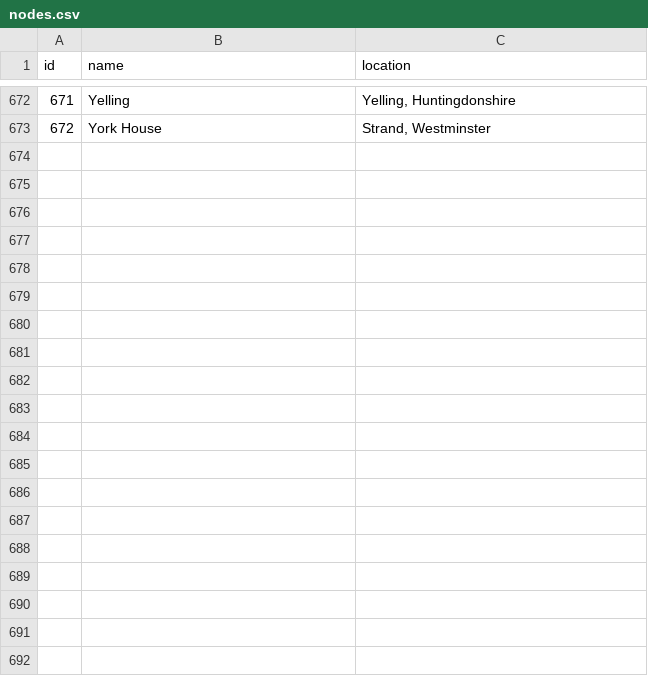
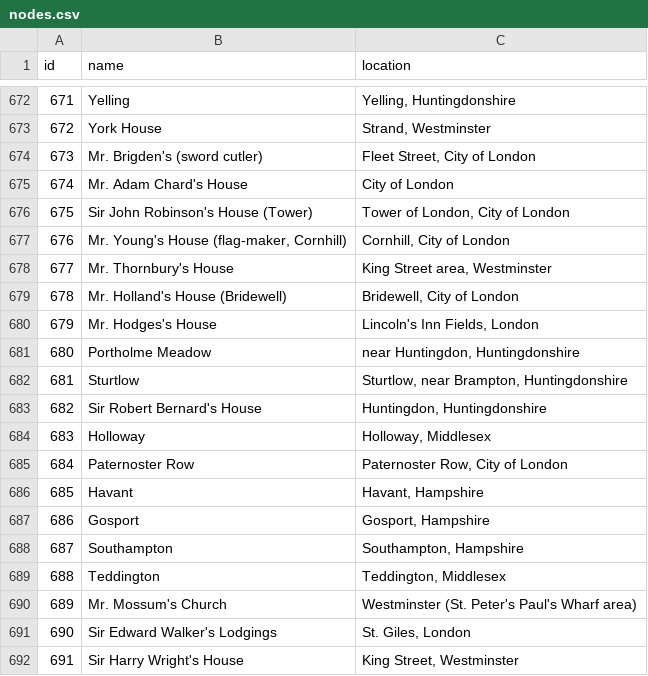
Before and after one commit to jmotis/networking-pepys, a CSV file: nodes.csv, drawn as a sheet; only a part is shown, gaps mark what is left out; the diff covers the shown part only.

```diff
--- a/nodes.csv
+++ b/nodes.csv
@@ -673 +673,20 @@ id,name,location
 672,York House,"Strand, Westminster"
+673,Mr. Brigden's (sword cutler),"Fleet Street, City of London"
+674,Mr. Adam Chard's House,City of London
+675,Sir John Robinson's House (Tower),"Tower of London, City of London"
+676,"Mr. Young's House (flag-maker, Cornhill)","Cornhill, City of London"
+677,Mr. Thornbury's House,"King Street area, Westminster"
+678,Mr. Holland's House (Bridewell),"Bridewell, City of London"
+679,Mr. Hodges's House,"Lincoln's Inn Fields, London"
+680,Portholme Meadow,"near Huntingdon, Huntingdonshire"
+681,Sturtlow,"Sturtlow, near Brampton, Huntingdonshire"
+682,Sir Robert Bernard's House,"Huntingdon, Huntingdonshire"
+683,Holloway,"Holloway, Middlesex"
+684,Paternoster Row,"Paternoster Row, City of London"
+685,Havant,"Havant, Hampshire"
+686,Gosport,"Gosport, Hampshire"
+687,Southampton,"Southampton, Hampshire"
+688,Teddington,"Teddington, Middlesex"
+689,Mr. Mossum's Church,Westminster (St. Peter's Paul's Wharf area)
+690,Sir Edward Walker's Lodgings,"St. Giles, London"
+691,Sir Harry Wright's House,"King Street, Westminster"
```
Also changed, not shown: 34 added rows elsewhere in this file, unmatched-network1-nodes.csv.
